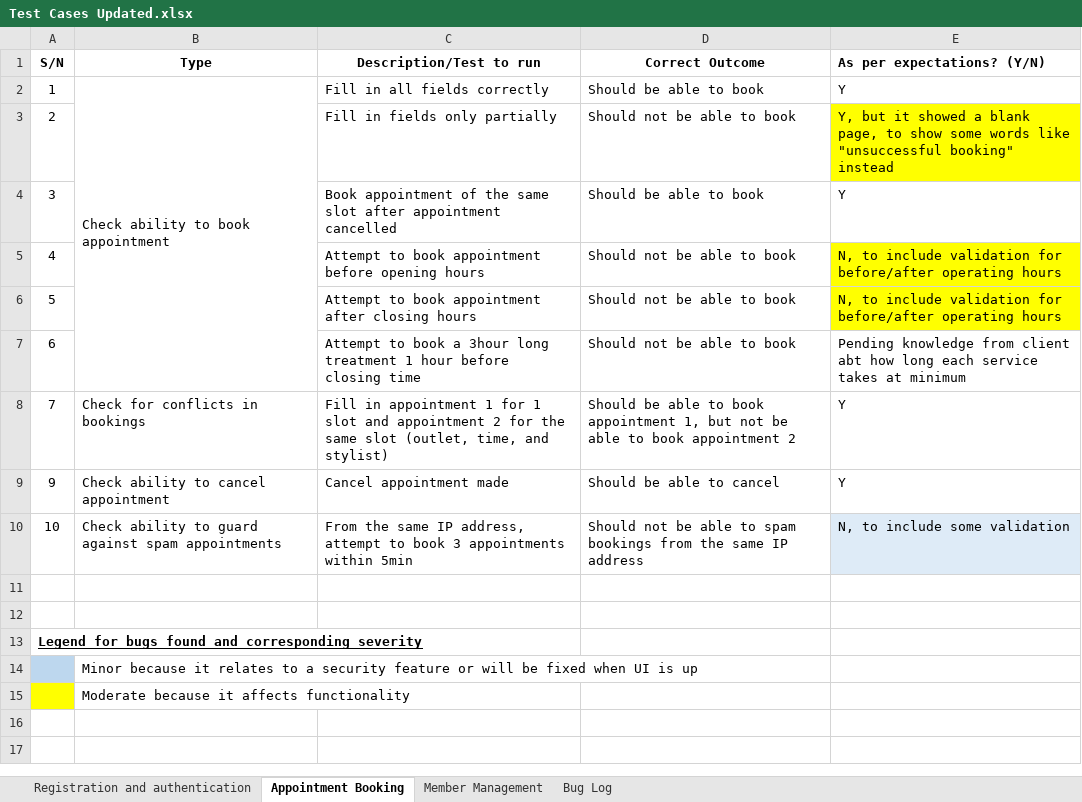
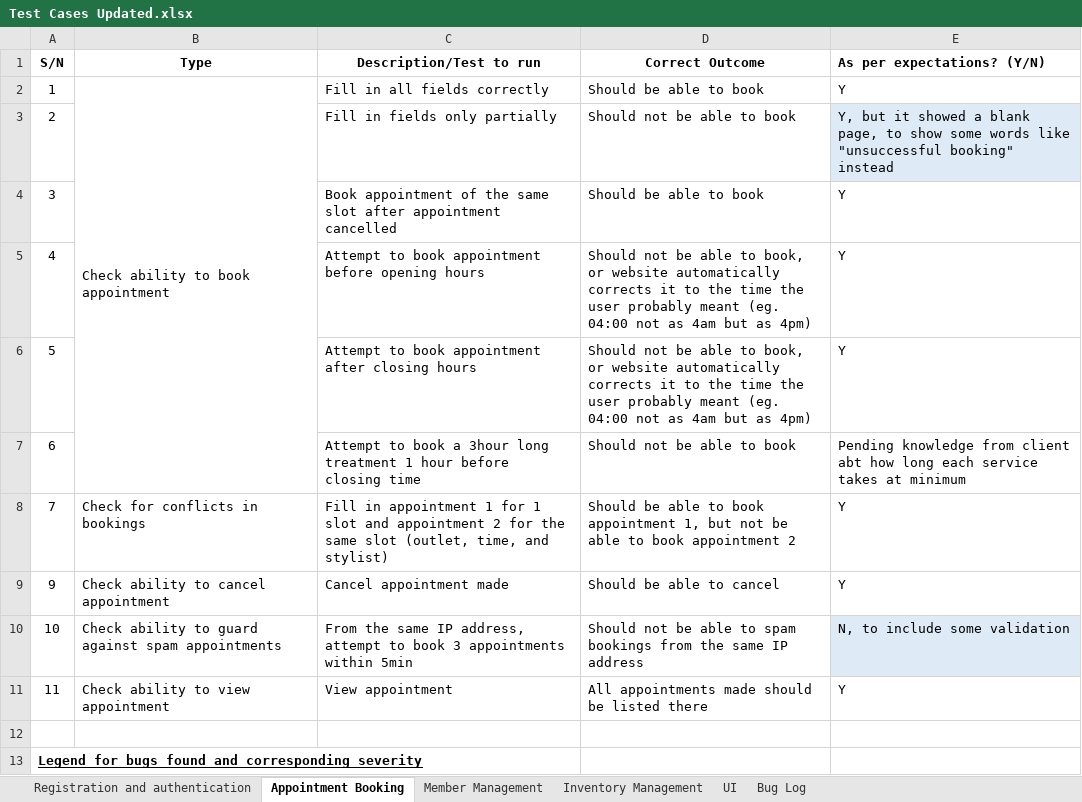
Before and after one commit to wx-94/Tempest, an Excel workbook: Documentation/Test Cases/Test Cases Updated.xlsx, sheet Appointment Booking, drawn as a sheet; only a part is shown; the shorter side is filled out with more unchanged rows; values as stored, in another font and other column widths than the file's, no borders; the diff names each change by its address in the sheet, - before the commit and + after, or states it on an @@ line.

```diff
--- a/Documentation/Test Cases/Test Cases Updated.xlsx (sheet Appointment Booking)
+++ b/Documentation/Test Cases/Test Cases Updated.xlsx (sheet Appointment Booking)
+sheet tab: Inventory Management
+sheet tab: UI
-E3 fill: #FFFF00
+E3 fill: #DEEBF7
-D5:D6 (Correct Outcome): …able to book
+D5:D6 (Correct Outcome): …able to book, or website automatically corrects it to the time the user probably meant (eg. 04:00 not as 4am but as 4pm)
-E5:E6 (As per expectations? (Y/N)): N, to include validation for before/after operating hours
+E5:E6 (As per expectations? (Y/N)): Y
-E5:E6 fill: #FFFF00
+E5:E6 fill: none
-row 11: (empty)
+row 11: 11 | Check ability to view appointment | View appointment | All appointments made should be listed there | Y
```
Also changed, not shown: sheet Bug Log, sheet Registration and authentication, sheet Member Management, hidden cells, charts or pictures.
